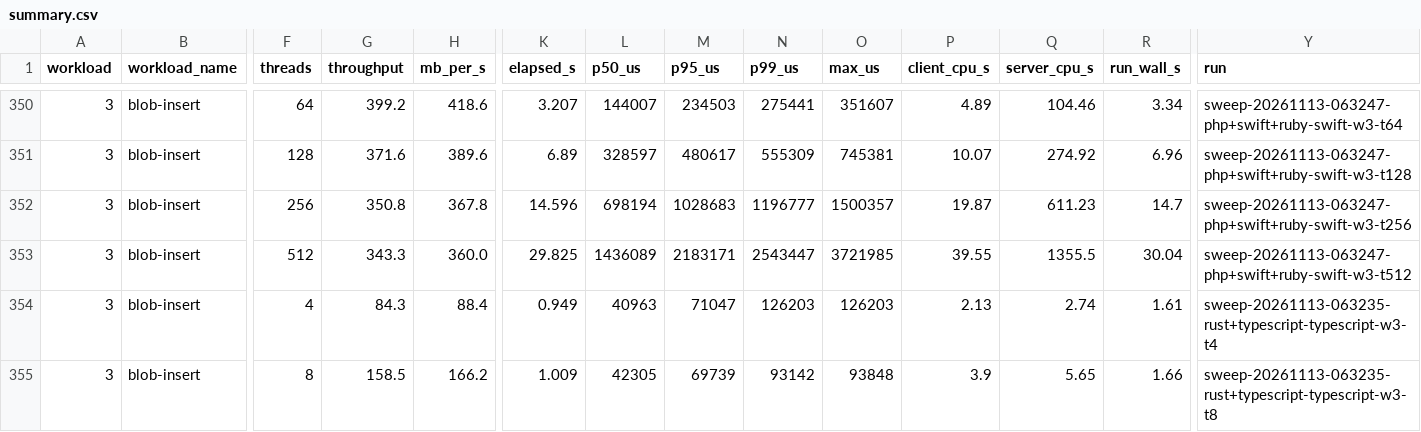
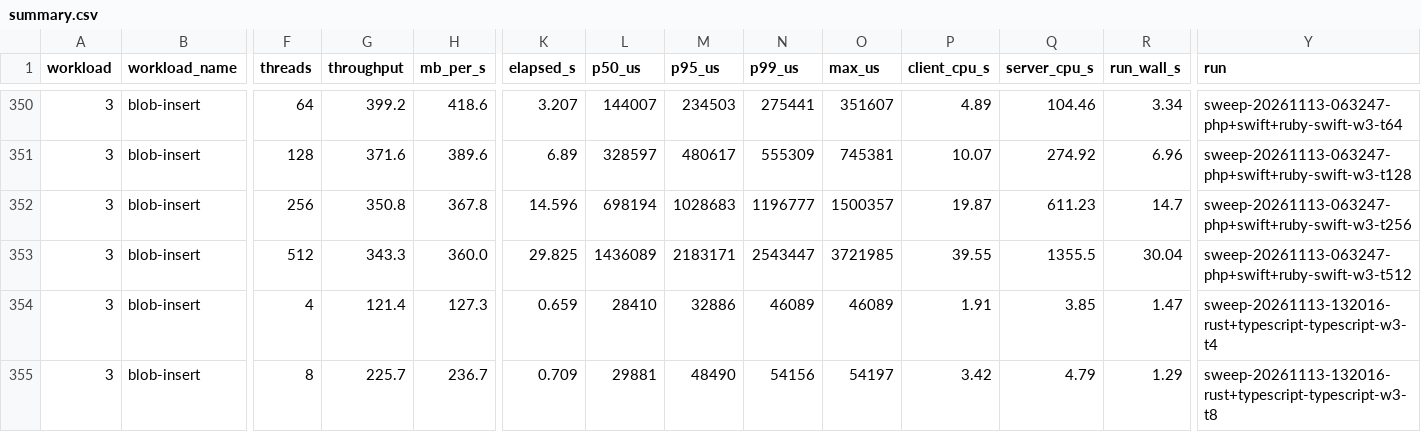
Before and after one commit to Percona-Lab-results/mysql-lang-bench, a CSV file: results/summary.csv, drawn as a sheet; only a part is shown, gaps mark what is left out; the diff covers the shown part only; the diff names each change by its address in the sheet, - before the commit and + after, or states it on an @@ line.

```diff
--- a/results/summary.csv
+++ b/results/summary.csv
-G354 (throughput): 84.3
+G354 (throughput): 121.4
-H354 (mb_per_s): 88.4
+H354 (mb_per_s): 127.3
-K354 (elapsed_s): 0.949
+K354 (elapsed_s): 0.659
-L354 (p50_us): 40963
+L354 (p50_us): 28410
-M354 (p95_us): 71047
+M354 (p95_us): 32886
-N354 (p99_us): 126203
+N354 (p99_us): 46089
-O354 (max_us): 126203
+O354 (max_us): 46089
-P354 (client_cpu_s): 2.13
+P354 (client_cpu_s): 1.91
-Q354 (server_cpu_s): 2.74
+Q354 (server_cpu_s): 3.85
-R354 (run_wall_s): 1.61
+R354 (run_wall_s): 1.47
-Y354 (run): sweep-20261113-063235-rust+typescript-typescript-w3-t4
+Y354 (run): sweep-20261113-132016-rust+typescript-typescript-w3-t4
-G355 (throughput): 158.5
+G355 (throughput): 225.7
-H355 (mb_per_s): 166.2
+H355 (mb_per_s): 236.7
-K355 (elapsed_s): 1.009
+K355 (elapsed_s): 0.709
-L355 (p50_us): 42305
+L355 (p50_us): 29881
-M355 (p95_us): 69739
+M355 (p95_us): 48490
-N355 (p99_us): 93142
+N355 (p99_us): 54156
-O355 (max_us): 93848
+O355 (max_us): 54197
-P355 (client_cpu_s): 3.9
+P355 (client_cpu_s): 3.42
-Q355 (server_cpu_s): 5.65
+Q355 (server_cpu_s): 4.79
-R355 (run_wall_s): 1.66
+R355 (run_wall_s): 1.29
-Y355 (run): sweep-20261113-063235-rust+typescript-typescript-w3-t8
+Y355 (run): sweep-20261113-132016-rust+typescript-typescript-w3-t8
```
Also changed, not shown: 154 edited cells elsewhere in this file, 39 other files.
